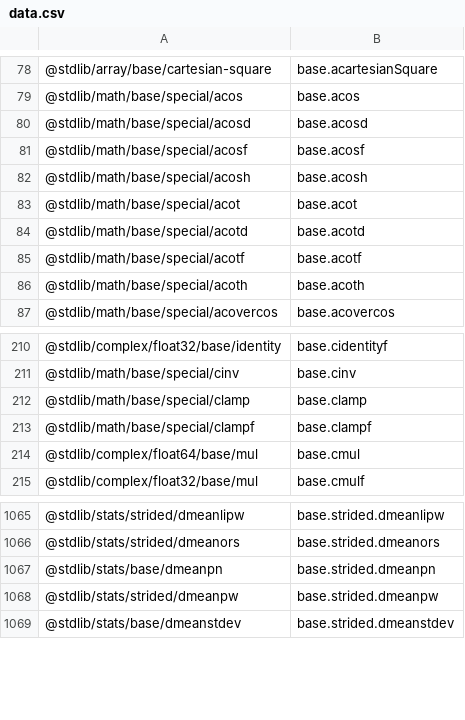
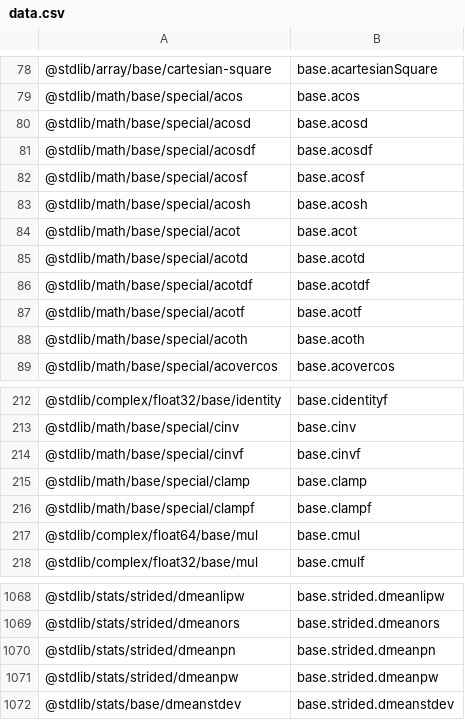
Before and after one commit to stdlib-js/namespace-pkg2alias, a CSV file: data/data.csv, drawn as a sheet; only a part is shown, gaps mark what is left out.

```diff
--- a/data/data.csv
+++ b/data/data.csv
@@ -80,2 +80,3 @@
 "@stdlib/math/base/special/acosd",base.acosd
+"@stdlib/math/base/special/acosdf",base.acosdf
 "@stdlib/math/base/special/acosf",base.acosf
@@ -84,2 +85,3 @@
 "@stdlib/math/base/special/acotd",base.acotd
+"@stdlib/math/base/special/acotdf",base.acotdf
 "@stdlib/math/base/special/acotf",base.acotf
@@ -211,2 +213,3 @@
 "@stdlib/math/base/special/cinv",base.cinv
+"@stdlib/math/base/special/cinvf",base.cinvf
 "@stdlib/math/base/special/clamp",base.clamp
@@ -1066,3 +1069,3 @@
 "@stdlib/stats/strided/dmeanors",base.strided.dmeanors
-"@stdlib/stats/base/dmeanpn",base.strided.dmeanpn
+"@stdlib/stats/strided/dmeanpn",base.strided.dmeanpn
 "@stdlib/stats/strided/dmeanpw",base.strided.dmeanpw
```
Also changed, not shown: 5 other files.
